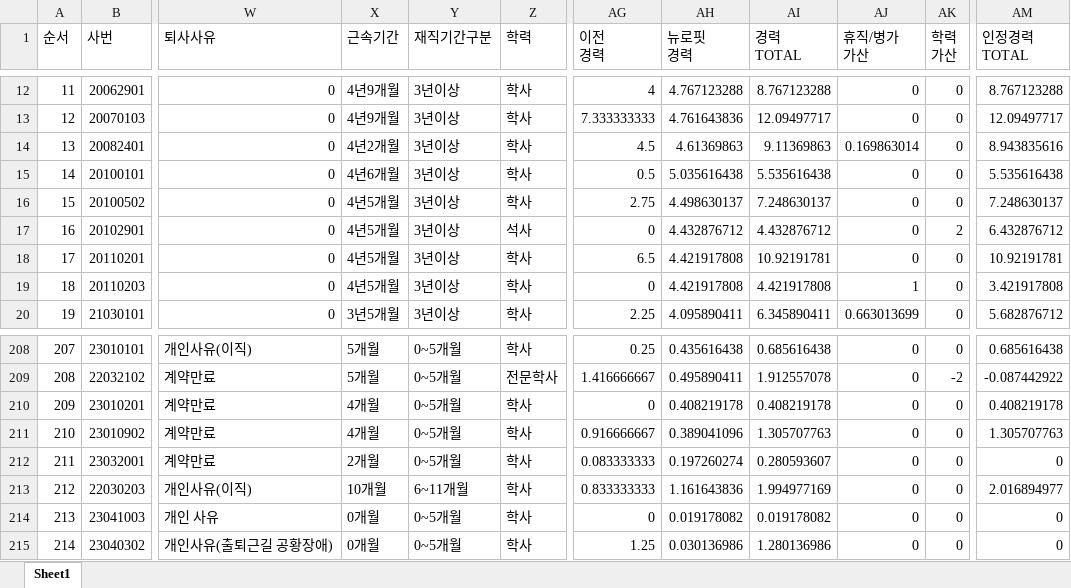
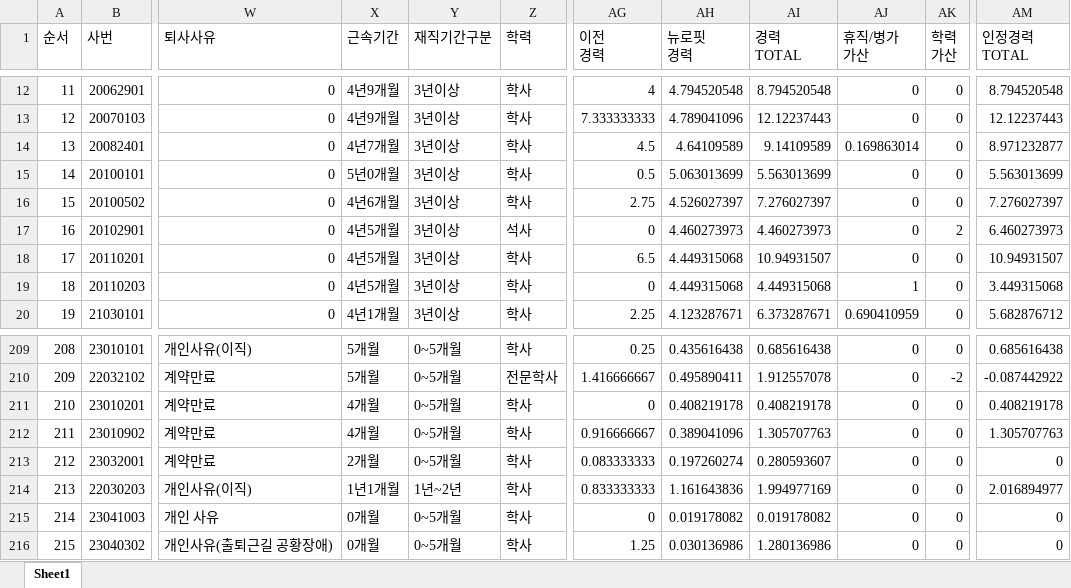
Before and after one commit to jiyounglee-hr/hr-dash, an Excel workbook: 임직원 기초 데이터.xlsx, sheet Sheet1, drawn as a sheet; only a part is shown, gaps mark what is left out; values as stored, in another font and other column widths than the file's, no borders; addresses are those after the commit; the diff covers the shown part only; the diff names each change by its address in the sheet, - before the commit and + after, or states it on an @@ line.

```diff
--- a/임직원 기초 데이터.xlsx (sheet Sheet1)
+++ b/임직원 기초 데이터.xlsx (sheet Sheet1)
-AH12 (뉴로핏 경력): 4.767123288
+AH12 (뉴로핏 경력): 4.794520548
-AI12 (경력 TOTAL): 8.767123288
+AI12 (경력 TOTAL): 8.794520548
-AM12 (인정경력 TOTAL): 8.767123288
+AM12 (인정경력 TOTAL): 8.794520548
-AH13 (뉴로핏 경력): 4.761643836
+AH13 (뉴로핏 경력): 4.789041096
-AI13 (경력 TOTAL): 12.09497717
+AI13 (경력 TOTAL): 12.12237443
-AM13 (인정경력 TOTAL): 12.09497717
+AM13 (인정경력 TOTAL): 12.12237443
-X14 (근속기간): 4년2개월
+X14 (근속기간): 4년7개월
-AH14 (뉴로핏 경력): 4.61369863
+AH14 (뉴로핏 경력): 4.64109589
-AI14 (경력 TOTAL): 9.11369863
+AI14 (경력 TOTAL): 9.14109589
-AM14 (인정경력 TOTAL): 8.943835616
+AM14 (인정경력 TOTAL): 8.971232877
-X15 (근속기간): 4년6개월
+X15 (근속기간): 5년0개월
-AH15 (뉴로핏 경력): 5.035616438
+AH15 (뉴로핏 경력): 5.063013699
-AI15 (경력 TOTAL): 5.535616438
+AI15 (경력 TOTAL): 5.563013699
-AM15 (인정경력 TOTAL): 5.535616438
+AM15 (인정경력 TOTAL): 5.563013699
-X16 (근속기간): 4년5개월
+X16 (근속기간): 4년6개월
-AH16 (뉴로핏 경력): 4.498630137
+AH16 (뉴로핏 경력): 4.526027397
-AI16 (경력 TOTAL): 7.248630137
+AI16 (경력 TOTAL): 7.276027397
-AM16 (인정경력 TOTAL): 7.248630137
+AM16 (인정경력 TOTAL): 7.276027397
-AH17 (뉴로핏 경력): 4.432876712
+AH17 (뉴로핏 경력): 4.460273973
-AI17 (경력 TOTAL): 4.432876712
+AI17 (경력 TOTAL): 4.460273973
-AM17 (인정경력 TOTAL): 6.432876712
+AM17 (인정경력 TOTAL): 6.460273973
-AH18:AH19 (뉴로핏 경력): 4.421917808
+AH18:AH19 (뉴로핏 경력): 4.449315068
-AI18 (경력 TOTAL): 10.92191781
+AI18 (경력 TOTAL): 10.94931507
-AM18 (인정경력 TOTAL): 10.92191781
+AM18 (인정경력 TOTAL): 10.94931507
-AI19 (경력 TOTAL): 4.421917808
+AI19 (경력 TOTAL): 4.449315068
-AM19 (인정경력 TOTAL): 3.421917808
+AM19 (인정경력 TOTAL): 3.449315068
-X20 (근속기간): 3년5개월
+X20 (근속기간): 4년1개월
-AH20 (뉴로핏 경력): 4.095890411
+AH20 (뉴로핏 경력): 4.123287671
-AI20 (경력 TOTAL): 6.345890411
+AI20 (경력 TOTAL): 6.373287671
-AJ20 (휴직/병가 가산): 0.663013699
+AJ20 (휴직/병가 가산): 0.690410959
@@ column A (순서) renumbered between rows 106 and 306 @@
-X214 (근속기간): 10개월
+X214 (근속기간): 1년1개월
-Y214 (재직기간구분): 6~11개월
+Y214 (재직기간구분): 1년~2년
```
Also changed, not shown: 4 added rows, 3 removed rows and 494 edited cells elsewhere in this sheet.
